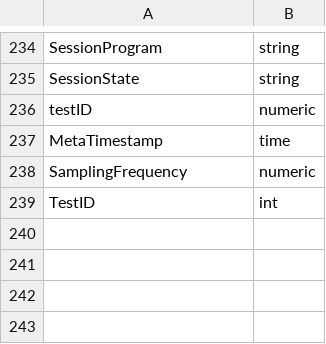
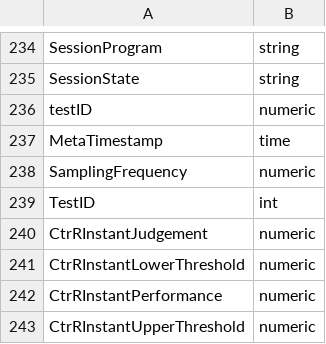
Before and after one commit to bastianilso/WAMSummer2023Analysis, a CSV file: wam_column.csv, drawn as a sheet; only a part is shown, gaps mark what is left out.

```diff
--- a/wam_column.csv
+++ b/wam_column.csv
@@ -239 +239,5 @@ SamplingFrequency;numeric
 TestID;int
+CtrRInstantJudgement;numeric
+CtrRInstantLowerThreshold;numeric
+CtrRInstantPerformance;numeric
+CtrRInstantUpperThreshold;numeric
```
Also changed, not shown: wam_plot.csv, 2 other files.
